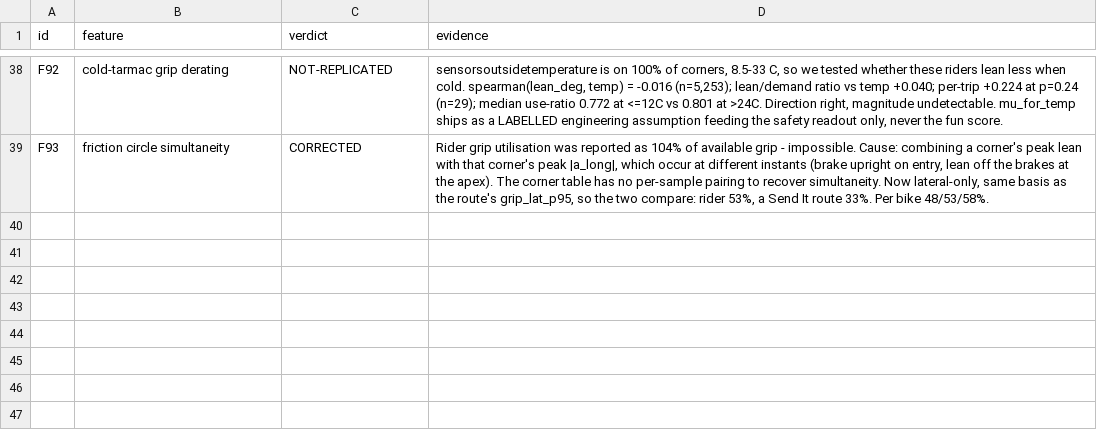
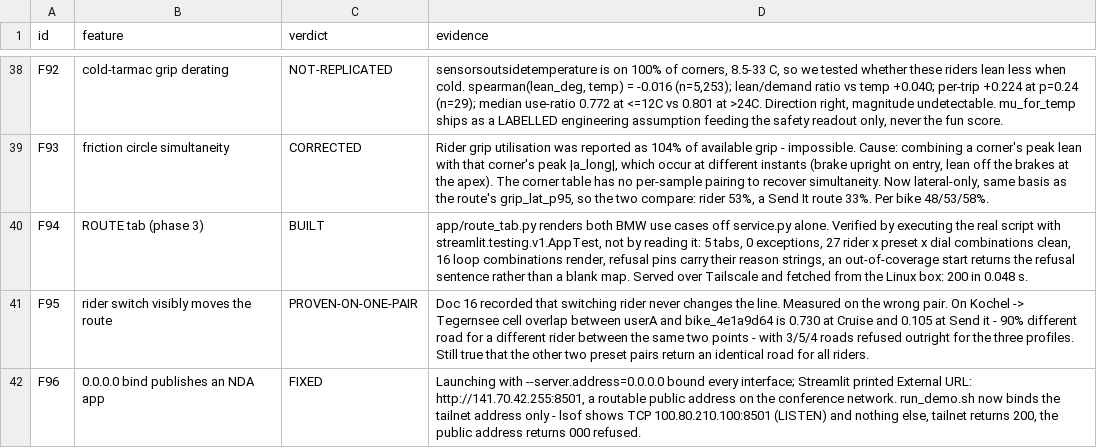
Before and after one commit to Mulaydm10/ehl_urich, a CSV file: flowstate/analysis/out/feature_verdicts.csv, drawn as a sheet; only a part is shown, gaps mark what is left out; the diff names each change by its address in the sheet, - before the commit and + after, or states it on an @@ line.

```diff
--- a/flowstate/analysis/out/feature_verdicts.csv
+++ b/flowstate/analysis/out/feature_verdicts.csv
+row 40: F94 | ROUTE tab (phase 3) | BUILT | app/route_tab.py renders both BMW use cases off service.py alone. Verified by executing the real script with streamlit.testing.v1.AppTest, not by reading it: 5 tabs, 0 exceptions, 27 rider x preset x dial combinations clean, 16 loop combinations render, refusal pins carry their reason strings, an out-of-coverage start returns the refusal sentence rather than a blank map. Served over Tailscale and fetched from the Linux box: 200 in 0.048 s.
+row 41: F95 | rider switch visibly moves the route | PROVEN-ON-ONE-PAIR | Doc 16 recorded that switching rider never changes the line. Measured on the wrong pair. On Kochel -> Tegernsee cell overlap between userA and bike_4e1a9d64 is 0.730 at Cruise and 0.105 at Send it - 90% different road for a different rider between the same two points - with 3/5/4 roads refused outright for the three profiles. Still true that the other two preset pairs return an identical road for all riders.
+row 42: F96 | 0.0.0.0 bind publishes an NDA app | FIXED | Launching with --server.address=0.0.0.0 bound every interface; Streamlit printed External URL: http://141.70.42.255:8501, a routable public address on the conference network. run_demo.sh now binds the tailnet address only - lsof shows TCP 100.80.210.100:8501 (LISTEN) and nothing else, tailnet returns 200, the public address returns 000 refused.
```
Also changed, not shown: 7 other files.
